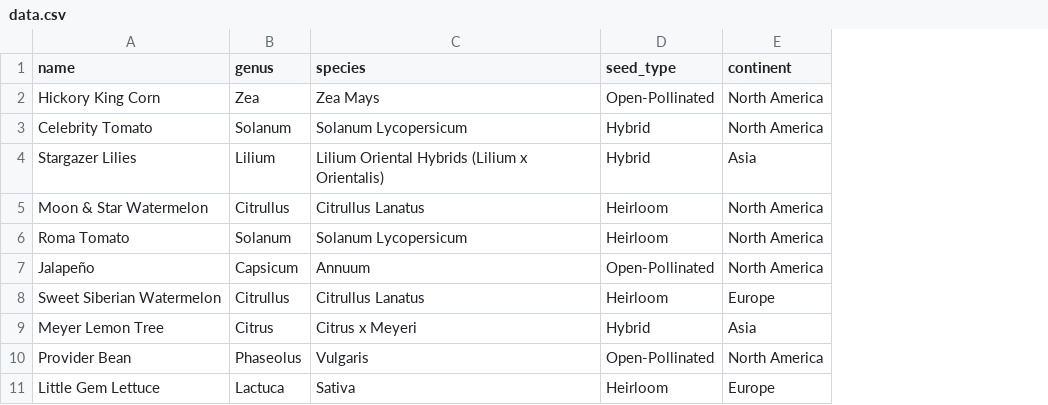
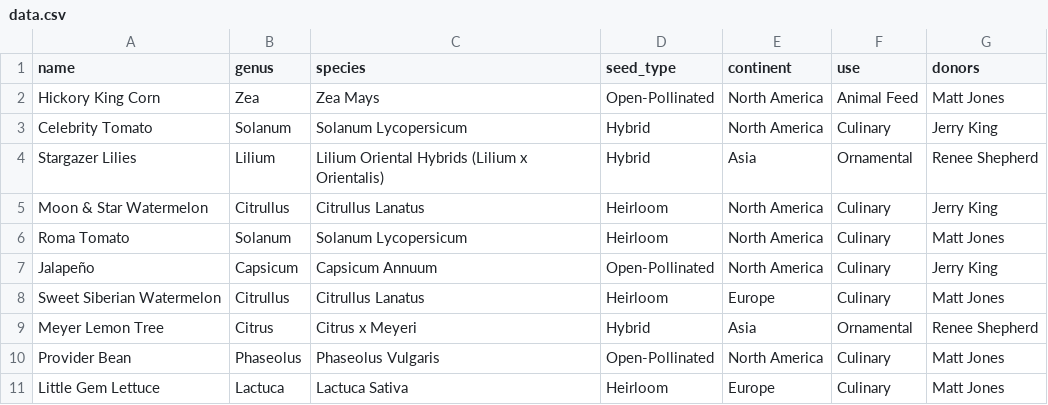
Before and after one commit to CG-0/Capstone-Project, a CSV file: capstoneproject/data.csv, drawn as a sheet; the diff names each change by its address in the sheet, - before the commit and + after, or states it on an @@ line.

```diff
--- a/capstoneproject/data.csv
+++ b/capstoneproject/data.csv
+column F (use), rows 2-11: Animal Feed | Culinary | Ornamental | Culinary | Culinary | Culinary | Culinary | Ornamental | Culinary | Culinary
+column G (donors), rows 2-11: Matt Jones | Jerry King | Renee Shepherd | Jerry King | Matt Jones | Jerry King | Matt Jones | Renee Shepherd | Matt Jones | Matt Jones
-C7 (species): Annuum
+C7 (species): Capsicum Annuum
-C10 (species): Vulgaris
+C10 (species): Phaseolus Vulgaris
-C11 (species): Sativa
+C11 (species): Lactuca Sativa
```
Also changed, not shown: 5 other files.
